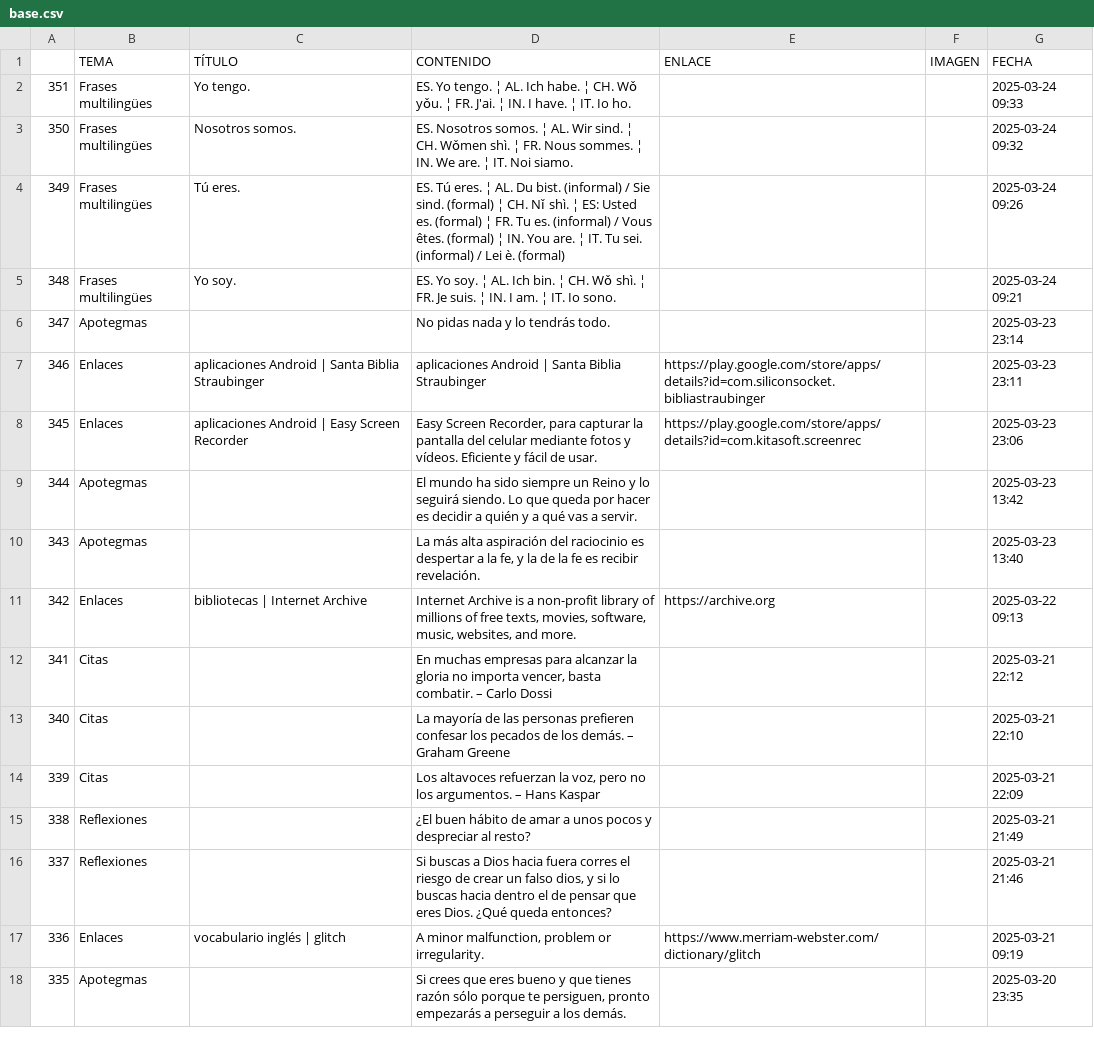
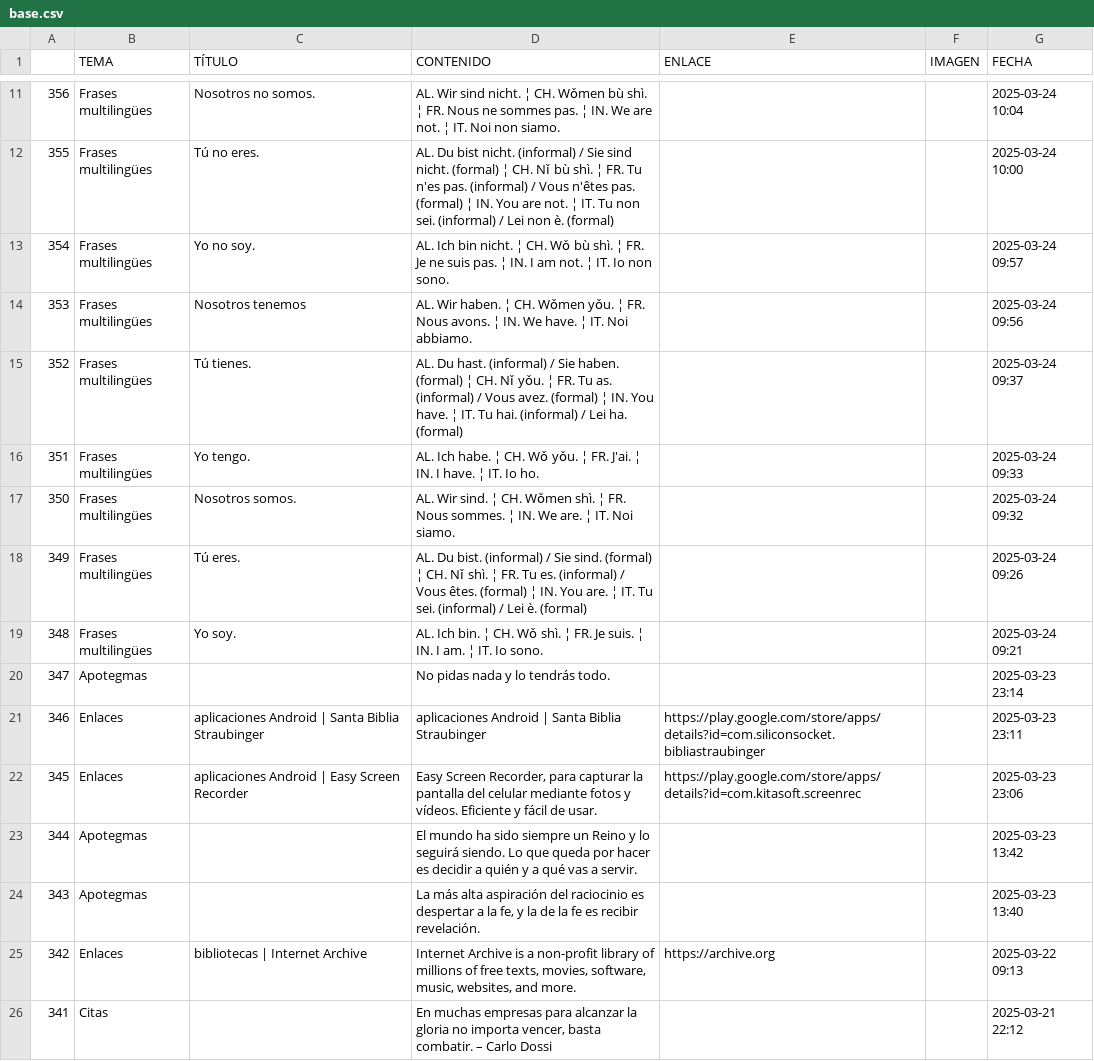
Before and after one commit to jucardus/jucardus.github.io, a CSV file: base.csv, drawn as a sheet; only a part is shown, gaps mark what is left out; the shorter side is filled out with more unchanged rows; the diff covers the shown part only.

Commit message:
Last Sync: 2025-03-24 15:34:05 (Mobile)

```diff
--- a/base.csv
+++ b/base.csv
@@ -2,5 +11,10 @@
-351,Frases multilingües,Yo tengo.,ES. Yo tengo. ¦ AL. Ich habe. ¦ CH. Wǒ yǒu. ¦ FR. J'ai. ¦ IN. I have. ¦ IT. Io ho.,,,2025-03-24 09:33
-350,Frases multilingües,Nosotros somos.,ES. Nosotros somos. ¦ AL. Wir sind. ¦ CH. Wǒmen shì. ¦ FR. Nous sommes. ¦ IN. We are. ¦ IT. Noi siamo.,,,2025-03-24 09:32
-349,Frases multilingües,Tú eres.,ES. Tú eres. ¦ AL. Du bist. (informal) / Sie sind. (formal) ¦ CH. Nǐ shì. ¦ ES: Usted es. (formal) ¦ FR. Tu es. (informal) / Vous êtes. (formal) ¦ IN. You are. ¦ IT. Tu sei. (informal) / Lei è. (formal),,,2025-03-24 09:26
-348,Frases multilingües,Yo soy.,ES. Yo soy. ¦ AL. Ich bin. ¦ CH. Wǒ shì. ¦ FR. Je suis. ¦ IN. I am. ¦ IT. Io sono.,,,2025-03-24 09:21
+356,Frases multilingües,Nosotros no somos.,AL. Wir sind nicht. ¦ CH. Wǒmen bù shì. ¦ FR. Nous ne sommes pas. ¦ IN. We are not. ¦ IT. Noi non siamo.,,,2025-03-24 10:04
+355,Frases multilingües,Tú no eres.,AL. Du bist nicht. (informal) / Sie sind nicht. (formal) ¦ CH. Nǐ bù shì. ¦ FR. Tu n'es pas. (informal) / Vous n'êtes pas. (formal) ¦ IN. You are not. ¦ IT. Tu non sei. (informal) / Lei non è. (formal),,,2025-03-24 10:00
+354,Frases multilingües,Yo no soy.,AL. Ich bin nicht. ¦ CH. Wǒ bù shì. ¦ FR. Je ne suis pas. ¦ IN. I am not. ¦ IT. Io non sono.,,,2025-03-24 09:57
+353,Frases multilingües,Nosotros tenemos,AL. Wir haben. ¦ CH. Wǒmen yǒu. ¦ FR. Nous avons. ¦ IN. We have. ¦ IT. Noi abbiamo.,,,2025-03-24 09:56
+352,Frases multilingües,Tú tienes.,AL. Du hast. (informal) / Sie haben. (formal) ¦ CH. Nǐ yǒu. ¦ FR. Tu as. (informal) / Vous avez. (formal) ¦ IN. You have. ¦ IT. Tu hai. (informal) / Lei ha. (formal),,,2025-03-24 09:37
+351,Frases multilingües,Yo tengo.,AL. Ich habe. ¦ CH. Wǒ yǒu. ¦ FR. J'ai. ¦ IN. I have. ¦ IT. Io ho.,,,2025-03-24 09:33
+350,Frases multilingües,Nosotros somos.,AL. Wir sind. ¦ CH. Wǒmen shì. ¦ FR. Nous sommes. ¦ IN. We are. ¦ IT. Noi siamo.,,,2025-03-24 09:32
+349,Frases multilingües,Tú eres.,AL. Du bist. (informal) / Sie sind. (formal) ¦ CH. Nǐ shì. ¦ FR. Tu es. (informal) / Vous êtes. (formal) ¦ IN. You are. ¦ IT. Tu sei. (informal) / Lei è. (formal),,,2025-03-24 09:26
+348,Frases multilingües,Yo soy.,AL. Ich bin. ¦ CH. Wǒ shì. ¦ FR. Je suis. ¦ IN. I am. ¦ IT. Io sono.,,,2025-03-24 09:21
 347,Apotegmas,,No pidas nada y lo tendrás todo.,,,2025-03-23 23:14
```
Also changed, not shown: 9 added rows elsewhere in this file.
